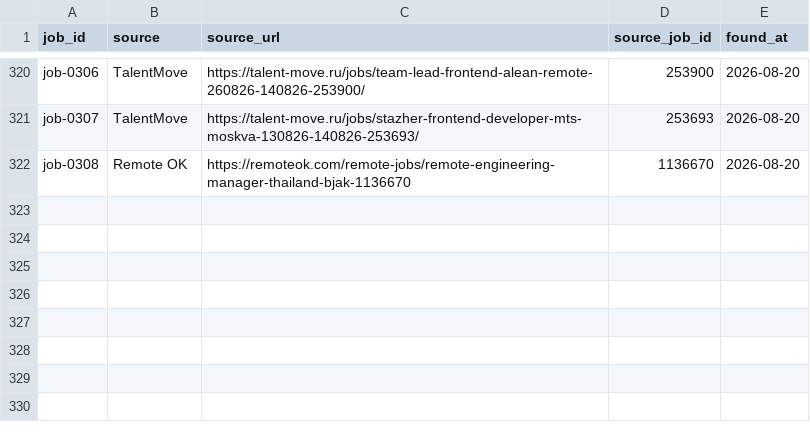
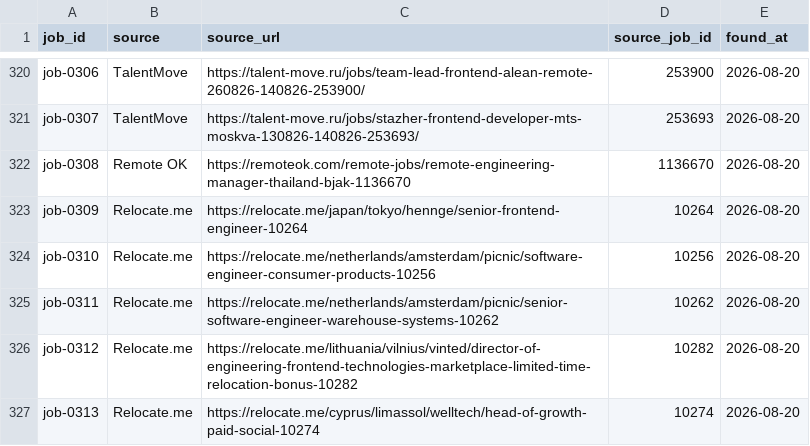
Before and after one commit to stupidkubik/job-searcher, a CSV file: data/job_sources.csv, drawn as a sheet; only a part is shown, gaps mark what is left out; the diff names each change by its address in the sheet, - before the commit and + after, or states it on an @@ line.

```diff
--- a/data/job_sources.csv
+++ b/data/job_sources.csv
+row 323: job-0309 | Relocate.me | https://relocate.me/japan/tokyo/hennge/senior-frontend-engineer-10264 | 10264 | 2026-08-20
+row 324: job-0310 | Relocate.me | https://relocate.me/netherlands/amsterdam/picnic/software-engineer-consumer-products-10256 | 10256 | 2026-08-20
+row 325: job-0311 | Relocate.me | https://relocate.me/netherlands/amsterdam/picnic/senior-software-engineer-warehouse-systems-10262 | 10262 | 2026-08-20
+row 326: job-0312 | Relocate.me | https://relocate.me/lithuania/vilnius/vinted/director-of-engineering-frontend-technologies-marketplace-limited-time-relocation-bonus-10282 | 10282 | 2026-08-20
+row 327: job-0313 | Relocate.me | https://relocate.me/cyprus/limassol/welltech/head-of-growth-paid-social-10274 | 10274 | 2026-08-20
```
Also changed, not shown: data/jobs.csv, 2 other files.
